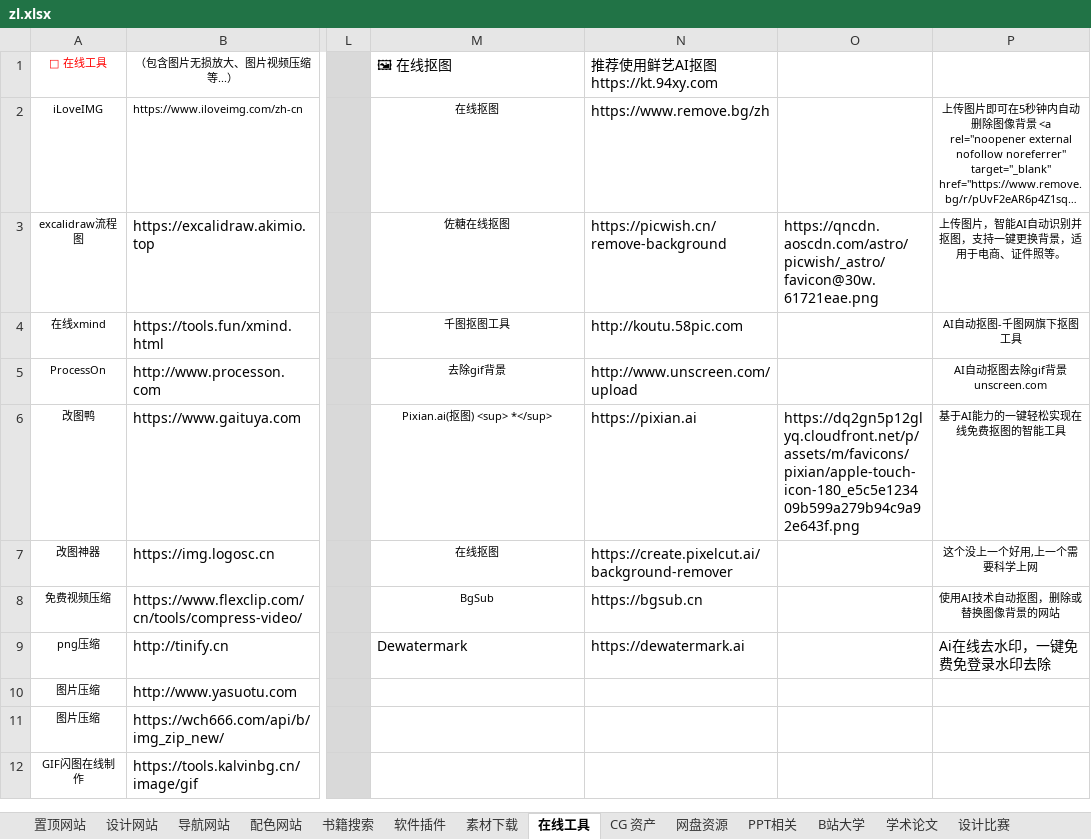
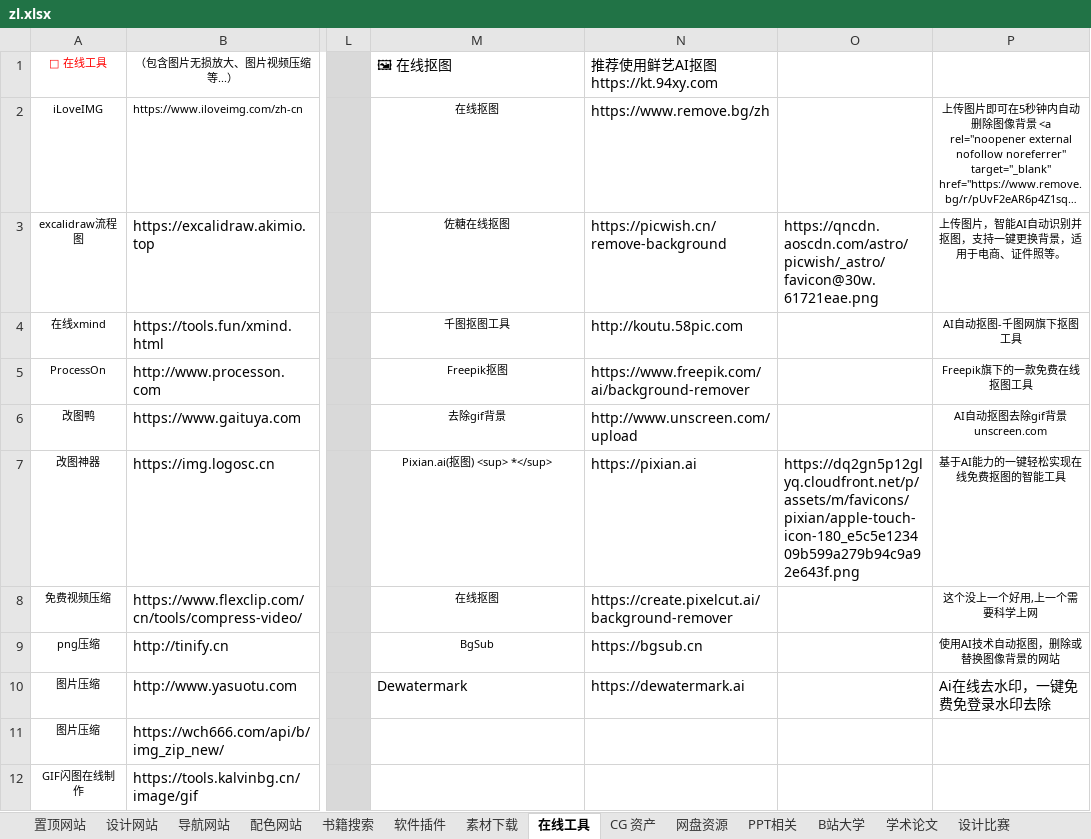
Before and after one commit to xiaolongmr/dh, an Excel workbook: zl.xlsx, sheet 在线工具, drawn as a sheet; only a part is shown, gaps mark what is left out; long unchanged cells end in …; values as stored, in another font and other column widths than the file's, no borders; the diff names each change by its address in the sheet, - before the commit and + after, or states it on an @@ line.

Commit message:
Add files via upload

```diff
--- a/zl.xlsx (sheet 在线工具)
+++ b/zl.xlsx (sheet 在线工具)
-M5: 去除gif背景
+M5: Freepik抠图
-N5: http://www.unscreen.com/upload
+N5: https://www.freepik.com/ai/background-remover
-P5: AI自动抠图去除gif背景 unscreen.com
+P5: Freepik旗下的一款免费在线抠图工具
-M6: Pixian.ai(抠图) <sup> *</sup>
+M6: 去除gif背景
-N6: https://pixian.ai
+N6: http://www.unscreen.com/upload
-O6: https://dq2gn5p12glyq.cloudfront.net/p/assets/m/favicons/pixian/apple-touch-icon-180_e5c5e123409b599a279b94c9a92e643f.png
+O6: (empty)
-P6: 基于AI能力的一键轻松实现在线免费抠图的智能工具
+P6: AI自动抠图去除gif背景 unscreen.com
-M7: 在线抠图
+M7: Pixian.ai(抠图) <sup> *</sup>
-N7: https://create.pixelcut.ai/background-remover
+N7: https://pixian.ai
-O7: (empty)
+O7: https://dq2gn5p12glyq.cloudfront.net/p/assets/m/favicons/pixian/apple-touch-icon-180_e5c5e123409b599a279b94c9a92e643f.png
-P7: 这个没上一个好用,上一个需要科学上网
+P7: 基于AI能力的一键轻松实现在线免费抠图的智能工具
-M8: BgSub
+M8: 在线抠图
-N8: https://bgsub.cn
+N8: https://create.pixelcut.ai/background-remover
-P8: 使用AI技术自动抠图，删除或替换图像背景的网站
+P8: 这个没上一个好用,上一个需要科学上网
-M9: Dewatermark
+M9: BgSub
@@ M9 text size: smaller, alignment: left → center @@
-N9: https://dewatermark.ai
+N9: https://bgsub.cn
-P9: Ai在线去水印，一键免费免登录水印去除
+P9: 使用AI技术自动抠图，删除或替换图像背景的网站
@@ P9 text size: smaller, alignment: left → center @@
-M10: (empty)
+M10: Dewatermark
-N10: (empty)
+N10: https://dewatermark.ai
-P10: (empty)
+P10: Ai在线去水印，一键免费免登录水印去除
```
Also changed, not shown: sheet 素材下载, sheet 置顶网站.
